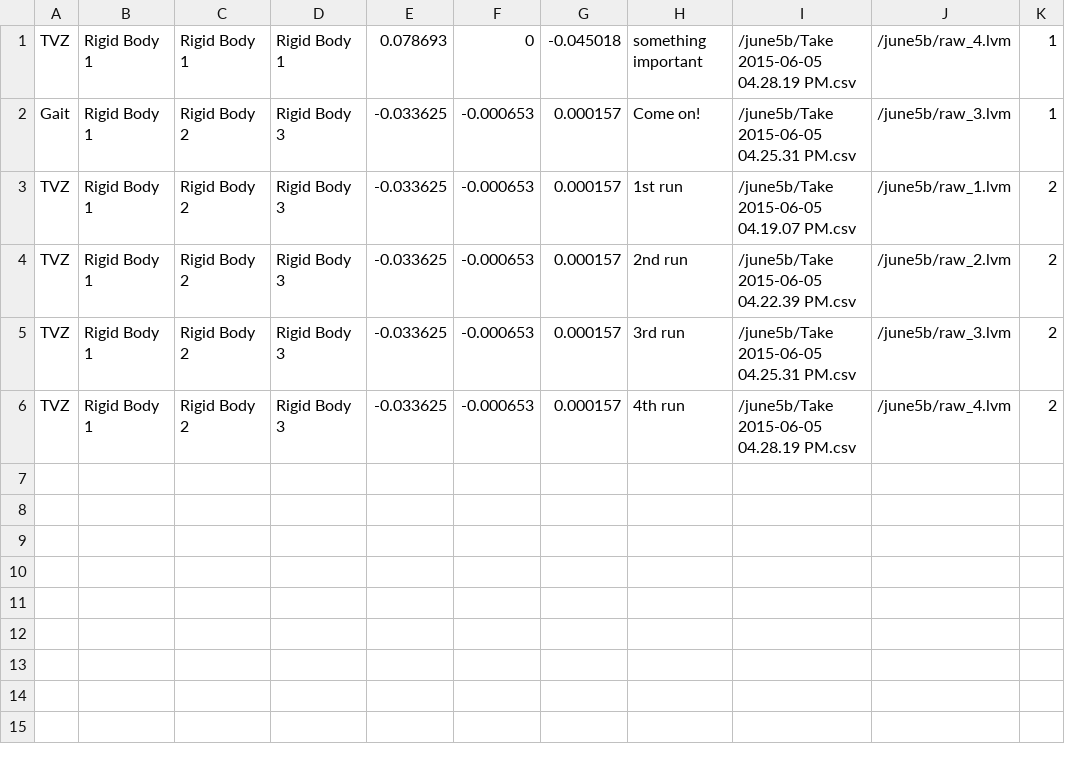
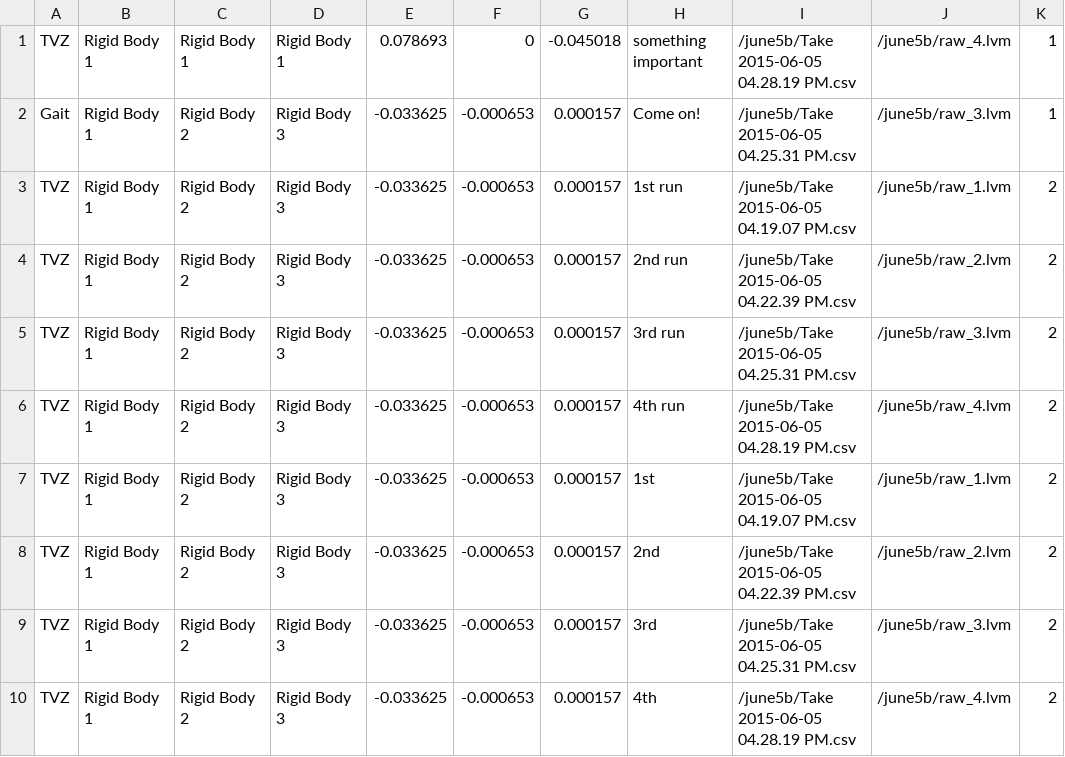
Before and after one commit to garamizo/vibratingPlatform, a CSV file: testFile.csv, drawn as a sheet.

```diff
--- a/testFile.csv
+++ b/testFile.csv
@@ -6 +6,5 @@ TVZ, Rigid Body 1, Rigid Body 2, Rigid Body 3, -0.033625, -0.000653, 0.000157, 3
 TVZ, Rigid Body 1, Rigid Body 2, Rigid Body 3, -0.033625, -0.000653, 0.000157, 4th run, /june5b/Take 2015-06-05 04.28.19 PM.csv, /june5b/raw_4.lvm, 2
+TVZ, Rigid Body 1, Rigid Body 2, Rigid Body 3, -0.033625, -0.000653, 0.000157, 1st, /june5b/Take 2015-06-05 04.19.07 PM.csv, /june5b/raw_1.lvm, 2
+TVZ, Rigid Body 1, Rigid Body 2, Rigid Body 3, -0.033625, -0.000653, 0.000157, 2nd, /june5b/Take 2015-06-05 04.22.39 PM.csv, /june5b/raw_2.lvm, 2
+TVZ, Rigid Body 1, Rigid Body 2, Rigid Body 3, -0.033625, -0.000653, 0.000157, 3rd, /june5b/Take 2015-06-05 04.25.31 PM.csv, /june5b/raw_3.lvm, 2
+TVZ, Rigid Body 1, Rigid Body 2, Rigid Body 3, -0.033625, -0.000653, 0.000157, 4th, /june5b/Take 2015-06-05 04.28.19 PM.csv, /june5b/raw_4.lvm, 2
```
Also changed, not shown: 1 other file.
